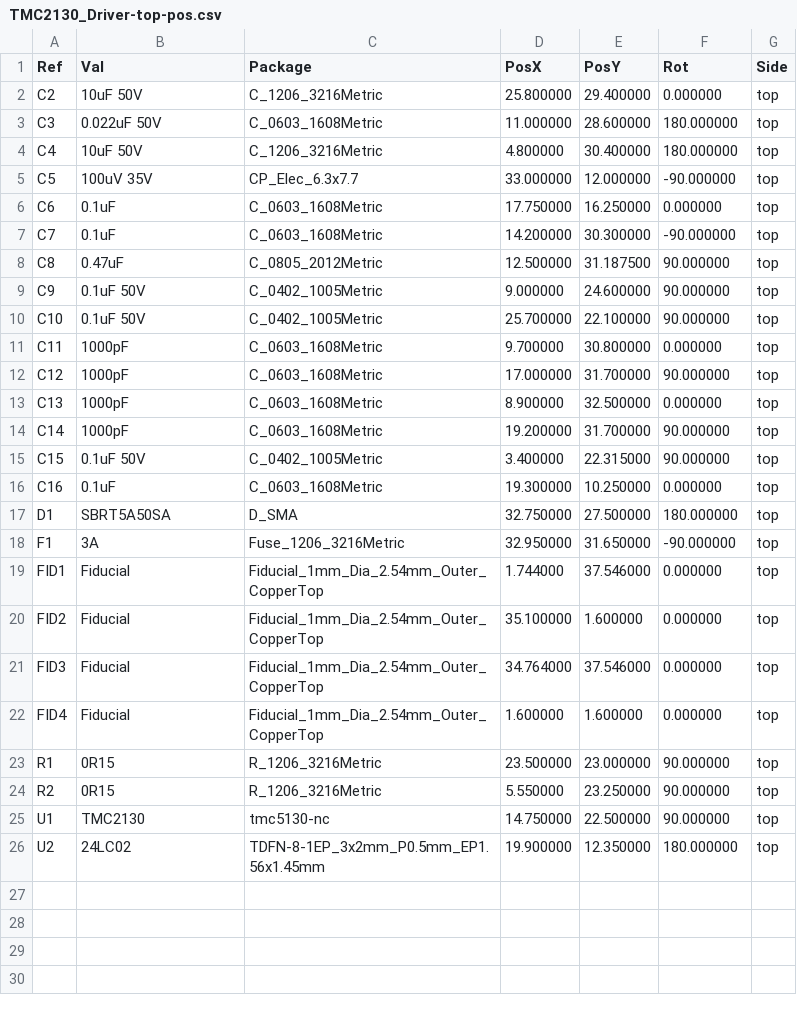
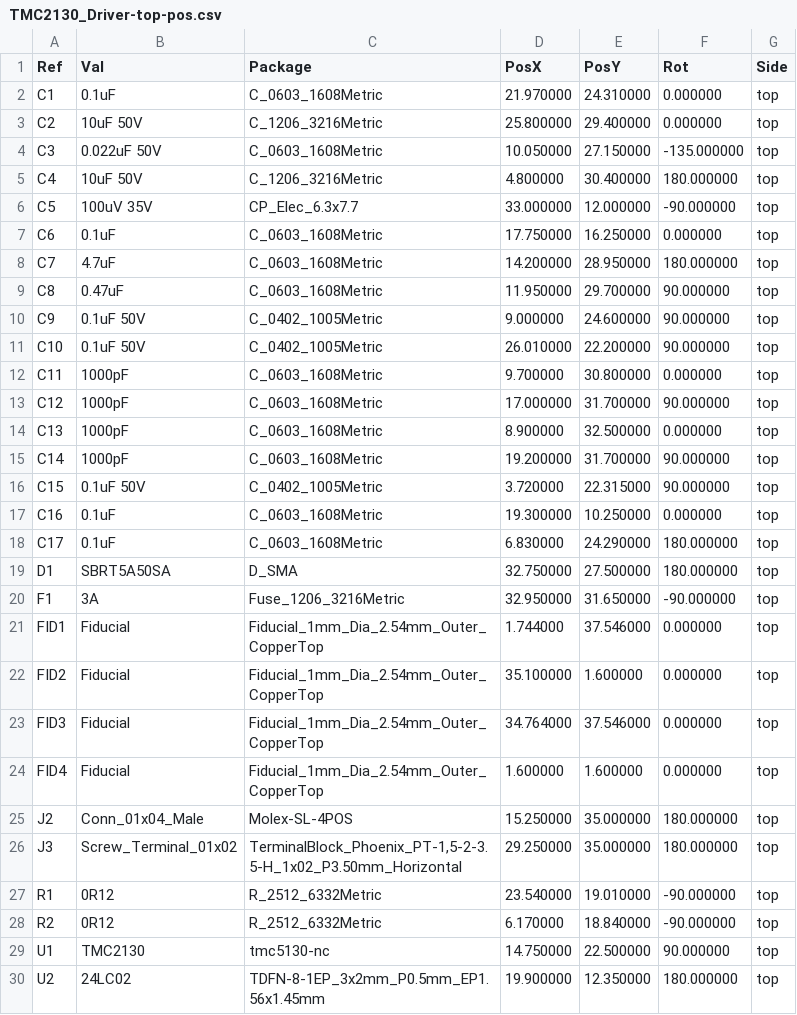
Before and after one commit to ghent360/PrntrBoardV2, a CSV file: hardware/Gerber/TMC2130_Driver-top-pos.csv, drawn as a sheet.

Commit message:
Update 2660 and 2130 driver fab files.

```diff
--- a/hardware/Gerber/TMC2130_Driver-top-pos.csv
+++ b/hardware/Gerber/TMC2130_Driver-top-pos.csv
@@ -1,4 +1,5 @@
 Ref,Val,Package,PosX,PosY,Rot,Side
+"C1","0.1uF","C_0603_1608Metric",21.970000,24.310000,0.000000,top
 "C2","10uF 50V","C_1206_3216Metric",25.800000,29.400000,0.000000,top
-"C3","0.022uF 50V","C_0603_1608Metric",11.000000,28.600000,180.000000,top
+"C3","0.022uF 50V","C_0603_1608Metric",10.050000,27.150000,-135.000000,top
 "C4","10uF 50V","C_1206_3216Metric",4.800000,30.400000,180.000000,top
@@ -6,6 +7,6 @@ Ref,Val,Package,PosX,PosY,Rot,Side
 "C6","0.1uF","C_0603_1608Metric",17.750000,16.250000,0.000000,top
-"C7","0.1uF","C_0603_1608Metric",14.200000,30.300000,-90.000000,top
-"C8","0.47uF","C_0805_2012Metric",12.500000,31.187500,90.000000,top
+"C7","4.7uF","C_0603_1608Metric",14.200000,28.950000,180.000000,top
+"C8","0.47uF","C_0603_1608Metric",11.950000,29.700000,90.000000,top
 "C9","0.1uF 50V","C_0402_1005Metric",9.000000,24.600000,90.000000,top
-"C10","0.1uF 50V","C_0402_1005Metric",25.700000,22.100000,90.000000,top
+"C10","0.1uF 50V","C_0402_1005Metric",26.010000,22.200000,90.000000,top
 "C11","1000pF","C_0603_1608Metric",9.700000,30.800000,0.000000,top
@@ -14,4 +15,5 @@ Ref,Val,Package,PosX,PosY,Rot,Side
 "C14","1000pF","C_0603_1608Metric",19.200000,31.700000,90.000000,top
-"C15","0.1uF 50V","C_0402_1005Metric",3.400000,22.315000,90.000000,top
+"C15","0.1uF 50V","C_0402_1005Metric",3.720000,22.315000,90.000000,top
 "C16","0.1uF","C_0603_1608Metric",19.300000,10.250000,0.000000,top
+"C17","0.1uF","C_0603_1608Metric",6.830000,24.290000,180.000000,top
 "D1","SBRT5A50SA","D_SMA",32.750000,27.500000,180.000000,top
@@ -22,4 +24,6 @@ Ref,Val,Package,PosX,PosY,Rot,Side
 "FID4","Fiducial","Fiducial_1mm_Dia_2.54mm_Outer_CopperTop",1.600000,1.600000,0.000000,top
-"R1","0R15","R_1206_3216Metric",23.500000,23.000000,90.000000,top
-"R2","0R15","R_1206_3216Metric",5.550000,23.250000,90.000000,top
+"J2","Conn_01x04_Male","Molex-SL-4POS",15.250000,35.000000,180.000000,top
+"J3","Screw_Terminal_01x02","TerminalBlock_Phoenix_PT-1,5-2-3.5-H_1x02_P3.50mm_Horizontal",29.250000,35.000000,180.000000,top
+"R1","0R12","R_2512_6332Metric",23.540000,19.010000,-90.000000,top
+"R2","0R12","R_2512_6332Metric",6.170000,18.840000,-90.000000,top
 "U1","TMC2130","tmc5130-nc",14.750000,22.500000,90.000000,top
```
Also changed, not shown: hardware/Gerber/TMC2660_Driver-top-pos.csv, 33 other files.
